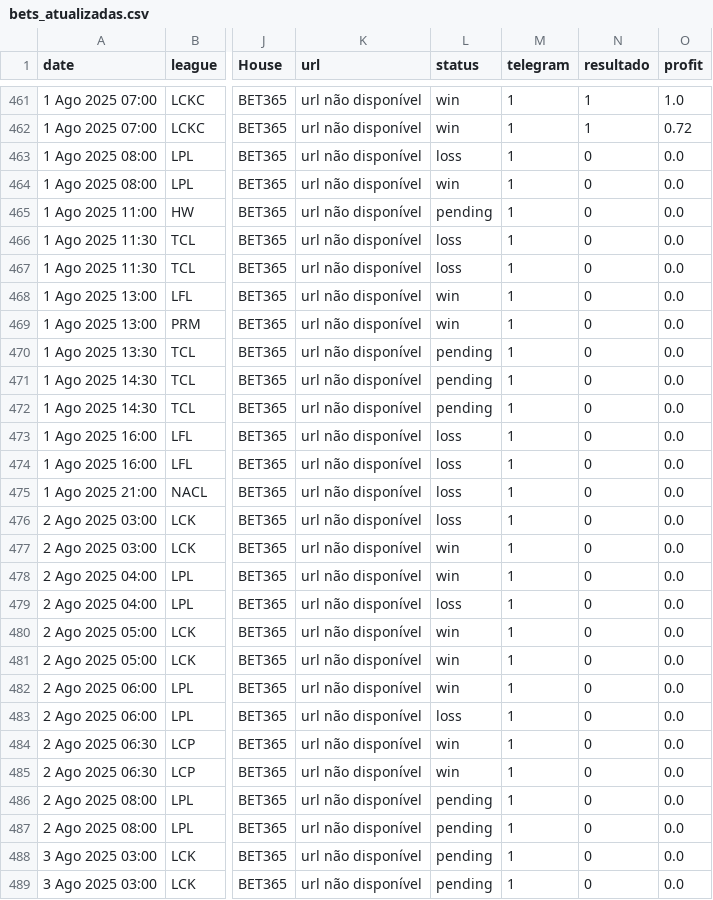
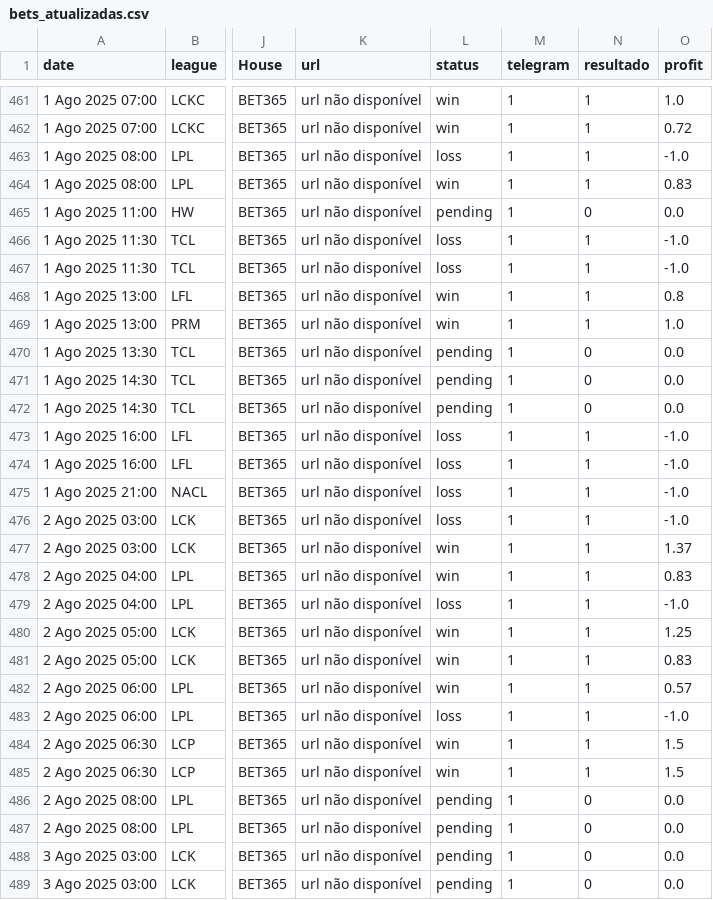
Before and after one commit to evaristomat/betting-dashboard, a CSV file: bets/bets_atualizadas.csv, drawn as a sheet; only a part is shown, gaps mark what is left out; the diff covers the shown part only; the diff names each change by its address in the sheet, - before the commit and + after, or states it on an @@ line.

```diff
--- a/bets/bets_atualizadas.csv
+++ b/bets/bets_atualizadas.csv
-N463:N464 (resultado): 0
+N463:N464 (resultado): 1
-O463 (profit): 0.0
+O463 (profit): -1.0
-O464 (profit): 0.0
+O464 (profit): 0.83
-N466:N469 (resultado): 0
+N466:N469 (resultado): 1
-O466:O467 (profit): 0.0
+O466:O467 (profit): -1.0
-O468 (profit): 0.0
+O468 (profit): 0.8
-O469 (profit): 0.0
+O469 (profit): 1.0
-N473:N485 (resultado): 0
+N473:N485 (resultado): 1
-O473:O476 (profit): 0.0
+O473:O476 (profit): -1.0
-O477 (profit): 0.0
+O477 (profit): 1.37
-O478 (profit): 0.0
+O478 (profit): 0.83
-O479 (profit): 0.0
+O479 (profit): -1.0
-O480 (profit): 0.0
+O480 (profit): 1.25
-O481 (profit): 0.0
+O481 (profit): 0.83
-O482 (profit): 0.0
+O482 (profit): 0.57
-O483 (profit): 0.0
+O483 (profit): -1.0
-O484:O485 (profit): 0.0
+O484:O485 (profit): 1.5
```
Also changed, not shown: 4 edited cells elsewhere in this file, 2 other files.
